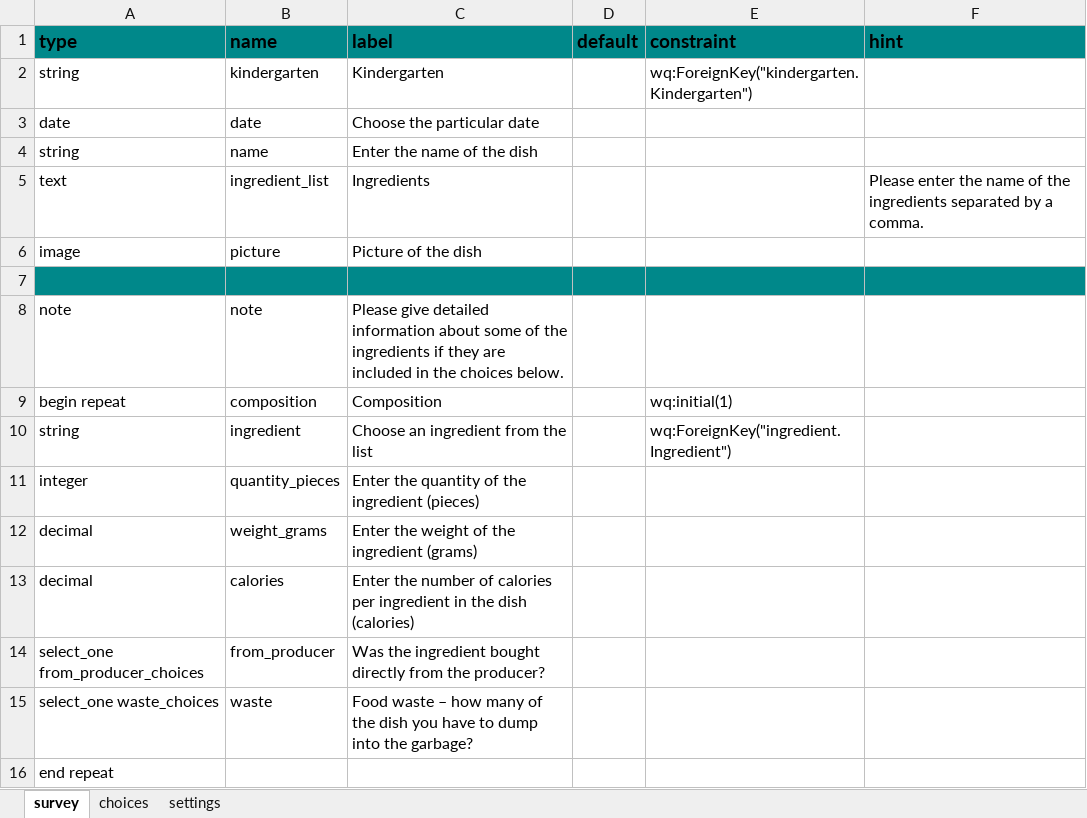
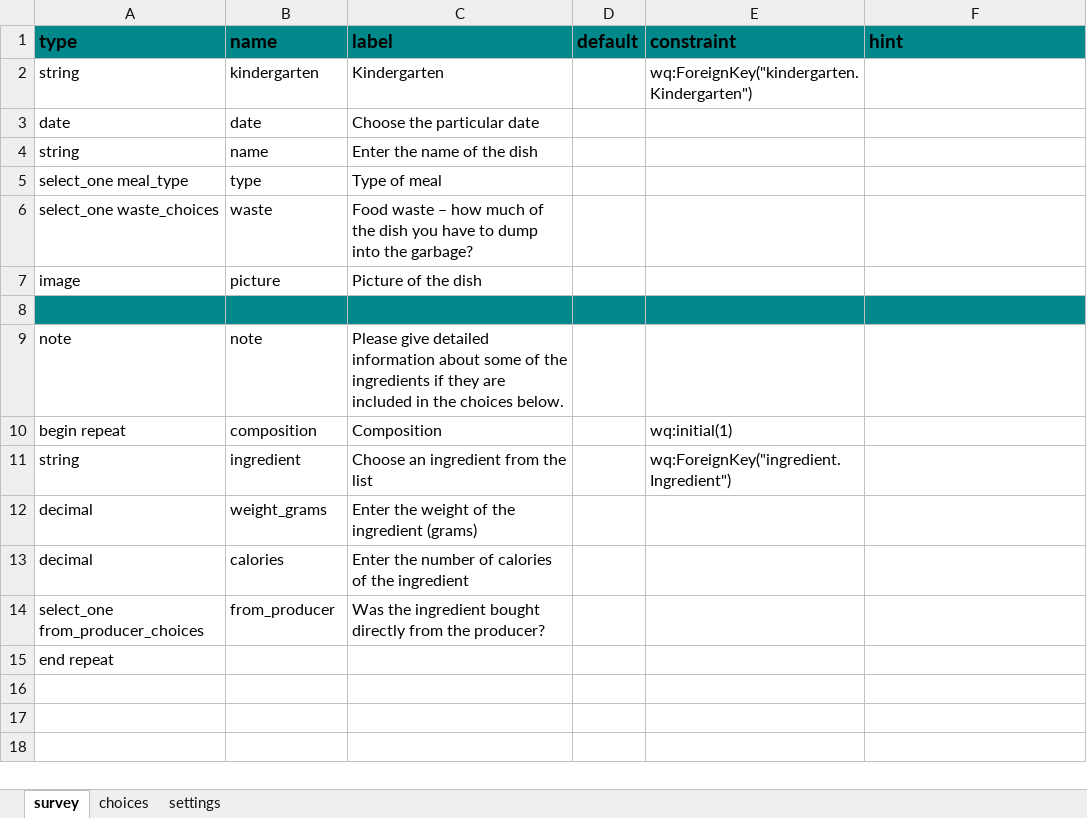
Before and after one commit to 52North/slupsk-tool, an Excel workbook: xlsforms/kindergartendish.xlsx, sheet survey, drawn as a sheet; values as stored, in another font and other column widths than the file's, no borders; removed rows and columns are numbered as before the commit, all else as after; the diff names each change by its address in the sheet, - before the commit and + after, or states it on an @@ line.

Commit message:
Update kindergarten dish (remove/rearrange fields and add type)

```diff
--- a/xlsforms/kindergartendish.xlsx (sheet survey)
+++ b/xlsforms/kindergartendish.xlsx (sheet survey)
-row 5: text | ingredient_list | Ingredients |  |  | Please enter the name of the ingredients separated by a comma.
+row 5: select_one meal_type | type | Type of meal
+row 6: select_one waste_choices | waste | Food waste – how much of the dish you have to dump into the garbage?
-row 11: integer | quantity_pieces | Enter the quantity of the ingredient (pieces)
-C13: …of calories per ingredient in the dish (calories)
+C13: …of calories of the ingredient
-row 15: select_one waste_choices | waste | Food waste – how many of the dish you have to dump into the garbage?
```
Also changed, not shown: sheet choices, 4 other files.
